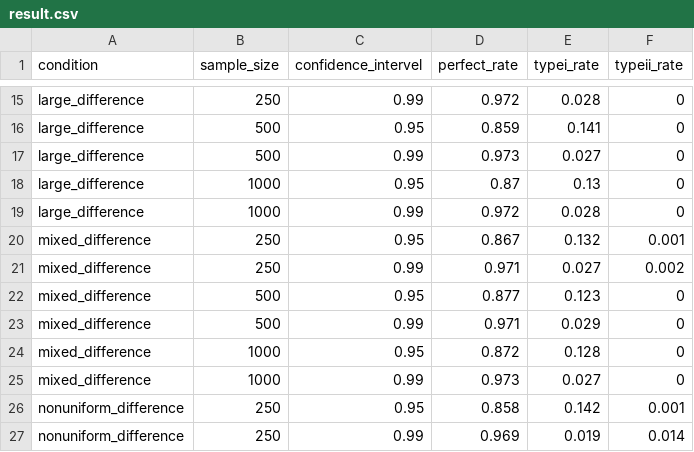
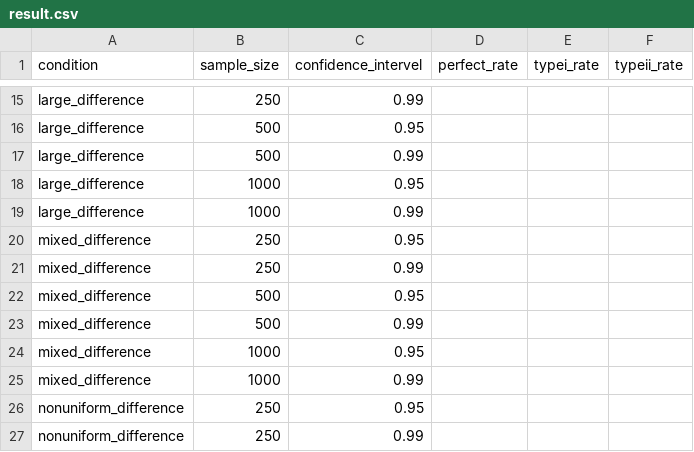
Before and after one commit to LiPingYen/Measurement-Invariance, a CSV file: Comparisons of Three Empirical Methods for Partial Factorial Invariance_Forward, Backward, and Factor-Ratio Tests/backward mi method/partial metric invariance/result.csv, drawn as a sheet; only a part is shown, gaps mark what is left out; the diff covers the shown part only; the diff names each change by its address in the sheet, - before the commit and + after, or states it on an @@ line.

```diff
--- a/Comparisons of Three Empirical Methods for Partial Factorial Invariance_Forward, Backward, and Factor-Ratio Tests/backward mi method/partial metric invariance/result.csv
+++ b/Comparisons of Three Empirical Methods for Partial Factorial Invariance_Forward, Backward, and Factor-Ratio Tests/backward mi method/partial metric invariance/result.csv
-D15 (perfect_rate): 0.972
+D15 (perfect_rate): (empty)
-E15 (typei_rate): 0.028
+E15 (typei_rate): (empty)
-F15:F19 (typeii_rate): 0
+F15:F19 (typeii_rate): (empty)
-D16 (perfect_rate): 0.859
+D16 (perfect_rate): (empty)
-E16 (typei_rate): 0.141
+E16 (typei_rate): (empty)
-D17 (perfect_rate): 0.973
+D17 (perfect_rate): (empty)
-E17 (typei_rate): 0.027
+E17 (typei_rate): (empty)
-D18 (perfect_rate): 0.87
+D18 (perfect_rate): (empty)
-E18 (typei_rate): 0.13
+E18 (typei_rate): (empty)
-D19 (perfect_rate): 0.972
+D19 (perfect_rate): (empty)
-E19 (typei_rate): 0.028
+E19 (typei_rate): (empty)
-D20 (perfect_rate): 0.867
+D20 (perfect_rate): (empty)
-E20 (typei_rate): 0.132
+E20 (typei_rate): (empty)
-F20 (typeii_rate): 0.001
+F20 (typeii_rate): (empty)
-D21 (perfect_rate): 0.971
+D21 (perfect_rate): (empty)
-E21 (typei_rate): 0.027
+E21 (typei_rate): (empty)
-F21 (typeii_rate): 0.002
+F21 (typeii_rate): (empty)
-D22 (perfect_rate): 0.877
+D22 (perfect_rate): (empty)
-E22 (typei_rate): 0.123
+E22 (typei_rate): (empty)
-F22:F25 (typeii_rate): 0
+F22:F25 (typeii_rate): (empty)
-D23 (perfect_rate): 0.971
+D23 (perfect_rate): (empty)
-E23 (typei_rate): 0.029
+E23 (typei_rate): (empty)
-D24 (perfect_rate): 0.872
+D24 (perfect_rate): (empty)
-E24 (typei_rate): 0.128
+E24 (typei_rate): (empty)
-D25 (perfect_rate): 0.973
+D25 (perfect_rate): (empty)
-E25 (typei_rate): 0.027
+E25 (typei_rate): (empty)
-D26 (perfect_rate): 0.858
+D26 (perfect_rate): (empty)
-E26 (typei_rate): 0.142
+E26 (typei_rate): (empty)
-F26 (typeii_rate): 0.001
+F26 (typeii_rate): (empty)
-D27 (perfect_rate): 0.969
+D27 (perfect_rate): (empty)
-E27 (typei_rate): 0.019
+E27 (typei_rate): (empty)
-F27 (typeii_rate): 0.014
+F27 (typeii_rate): (empty)
```
Also changed, not shown: 45 edited cells elsewhere in this file, 32 other files.
